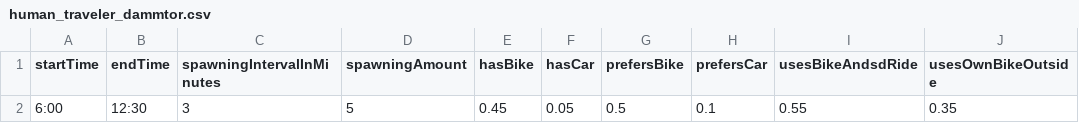
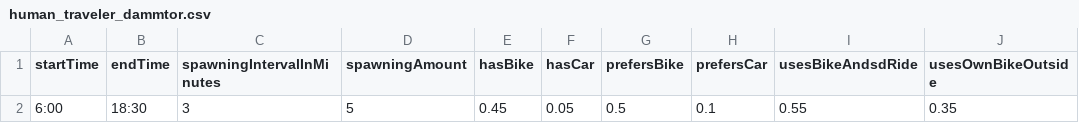
Before and after one commit to Proviant/HamburgAlsterBikes, a CSV file: HamburgAlsterBikes/resources/human_traveler_dammtor.csv, drawn as a sheet; only a part is shown; the diff names each change by its address in the sheet, - before the commit and + after, or states it on an @@ line.

```diff
--- a/HamburgAlsterBikes/resources/human_traveler_dammtor.csv
+++ b/HamburgAlsterBikes/resources/human_traveler_dammtor.csv
-B2 (endTime): 12:30
+B2 (endTime): 18:30
```
Also changed, not shown: 5 other files.
